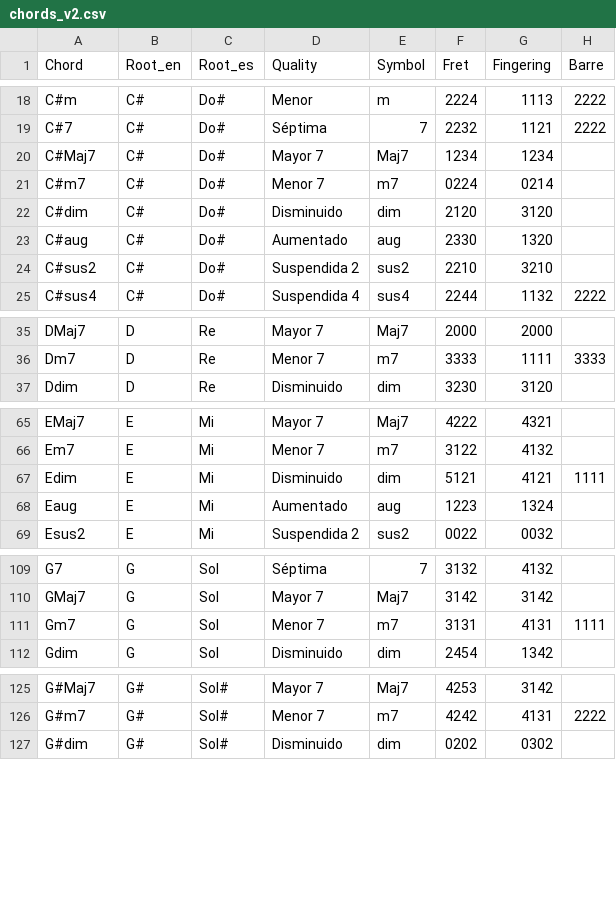
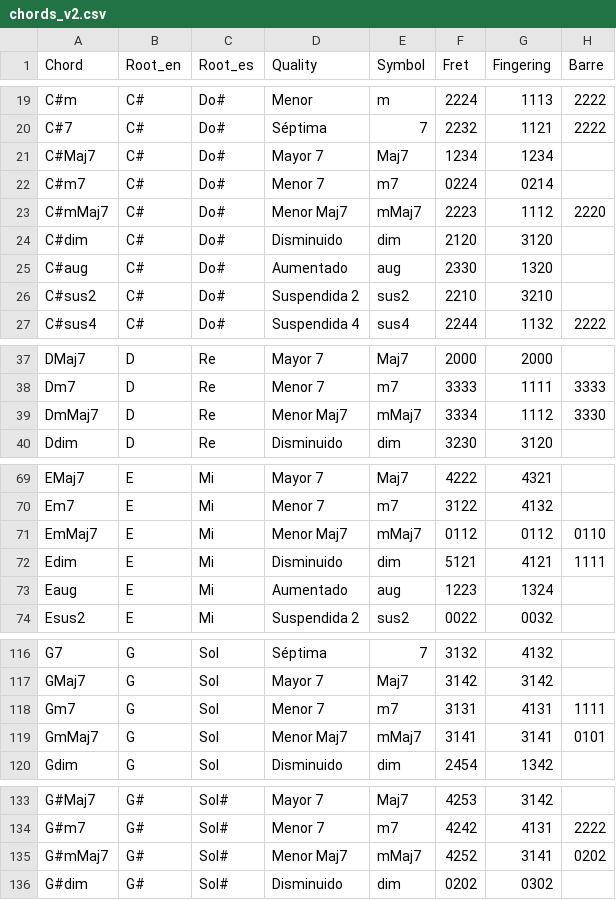
Before and after one commit to diodon/CuatroAcordes, a CSV file: chords_v2.csv, drawn as a sheet; only a part is shown, gaps mark what is left out; the diff covers the shown part only.

```diff
--- a/chords_v2.csv
+++ b/chords_v2.csv
@@ -21,2 +22,3 @@ C#Maj7,C#,Do#,Mayor 7,Maj7,1234,1234,
 C#m7,C#,Do#,Menor 7,m7,0224,0214,
+C#mMaj7,C#,Do#,Menor Maj7,mMaj7,2223,1112,2220
 C#dim,C#,Do#,Disminuido,dim,2120,3120,
@@ -36,2 +38,3 @@ DMaj7,D,Re,Mayor 7,Maj7,2000,2000,
 Dm7,D,Re,Menor 7,m7,3333,1111,3333
+DmMaj7,D,Re,Menor Maj7,mMaj7,3334,1112,3330
 Ddim,D,Re,Disminuido,dim,3230,3120,
@@ -66,2 +70,3 @@ EMaj7,E,Mi,Mayor 7,Maj7,4222,4321,
 Em7,E,Mi,Menor 7,m7,3122,4132,
+EmMaj7,E,Mi,Menor Maj7,mMaj7,0112,0112,0110
 Edim,E,Mi,Disminuido,dim,5121,4121,1111
@@ -111,2 +118,3 @@ GMaj7,G,Sol,Mayor 7,Maj7,3142,3142,
 Gm7,G,Sol,Menor 7,m7,3131,4131,1111
+GmMaj7,G,Sol,Menor Maj7,mMaj7,3141,3141,0101
 Gdim,G,Sol,Disminuido,dim,2454,1342,
@@ -126,2 +134,3 @@ G#Maj7,G#,Sol#,Mayor 7,Maj7,4253,3142,
 G#m7,G#,Sol#,Menor 7,m7,4242,4131,2222
+G#mMaj7,G#,Sol#,Menor Maj7,mMaj7,4252,3141,0202
 G#dim,G#,Sol#,Disminuido,dim,0202,0302,
```
Also changed, not shown: 7 added rows elsewhere in this file, 4 other files.
